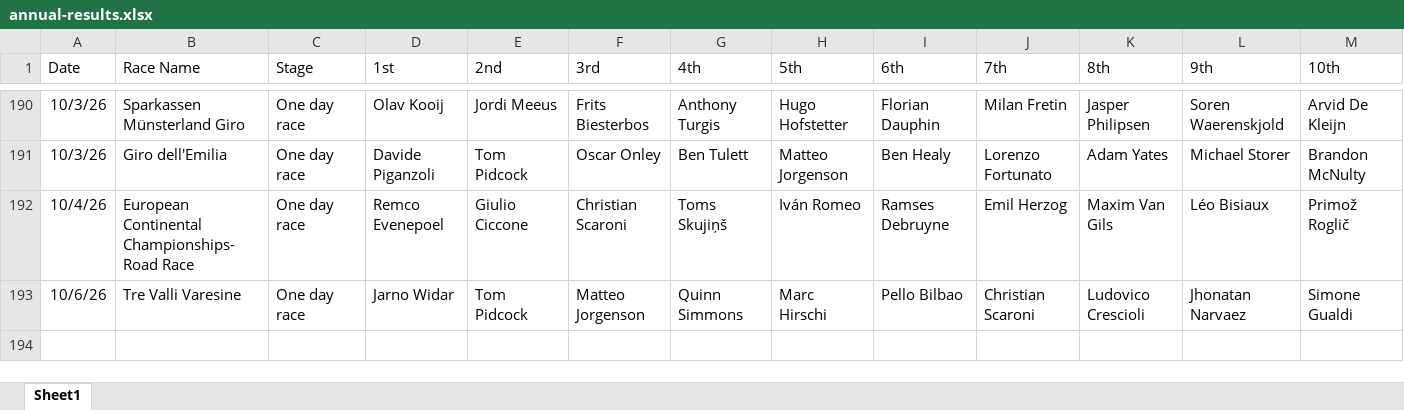
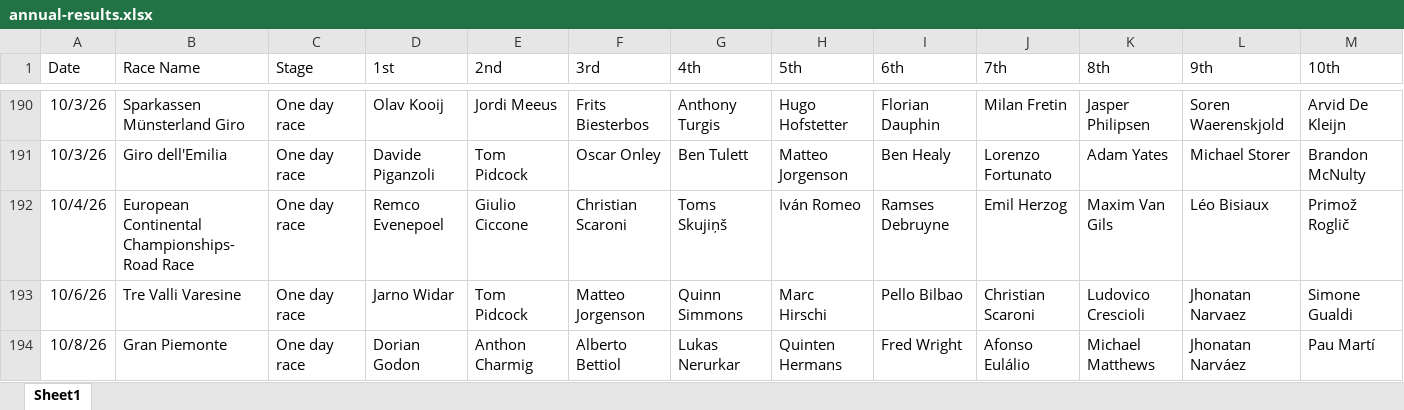
Before and after one commit to danpsh/2026-Fantasy-Cycling, an Excel workbook: annual-results.xlsx, sheet Sheet1, drawn as a sheet; only a part is shown, gaps mark what is left out; values as stored, in another font and other column widths than the file's, no borders; the diff names each change by its address in the sheet, - before the commit and + after, or states it on an @@ line.

Commit message:
Add files via upload

```diff
--- a/annual-results.xlsx (sheet Sheet1)
+++ b/annual-results.xlsx (sheet Sheet1)
+row 194: 10/8/26 | Gran Piemonte | One day race | Dorian Godon | Anthon Charmig | Alberto Bettiol | Lukas Nerurkar | Quinten Hermans | Fred Wright | Afonso Eulálio | Michael Matthews | Jhonatan Narváez | Pau Martí
```
